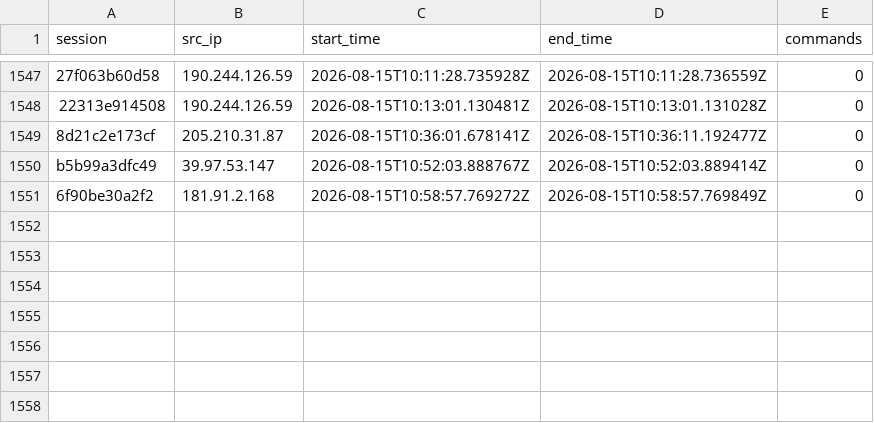
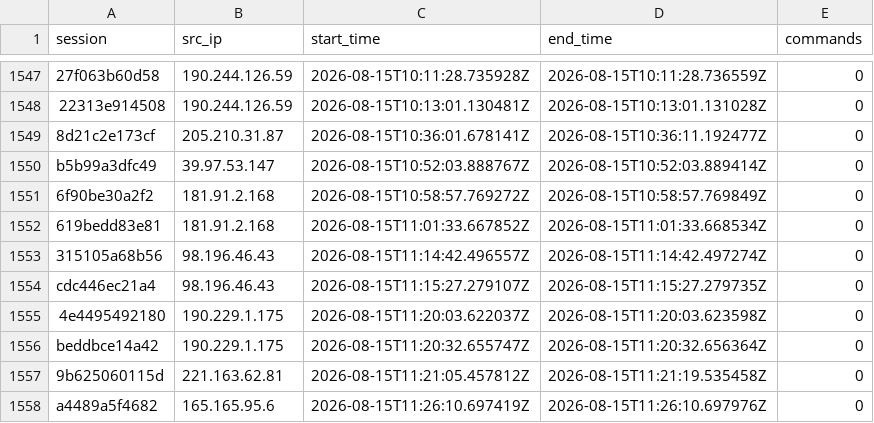
Before and after one commit to Prabhath-de/AWS_Honeypot, a CSV file: data/processed/session_summary.csv, drawn as a sheet; only a part is shown, gaps mark what is left out.

```diff
--- a/data/processed/session_summary.csv
+++ b/data/processed/session_summary.csv
@@ -1551 +1551,8 @@ b5b99a3dfc49,39.97.53.147,2026-08-15T10:52:03.888767Z,2026-08-15T10:52:03.889414
 6f90be30a2f2,181.91.2.168,2026-08-15T10:58:57.769272Z,2026-08-15T10:58:57.769849Z,0
+619bedd83e81,181.91.2.168,2026-08-15T11:01:33.667852Z,2026-08-15T11:01:33.668534Z,0
+315105a68b56,98.196.46.43,2026-08-15T11:14:42.496557Z,2026-08-15T11:14:42.497274Z,0
+cdc446ec21a4,98.196.46.43,2026-08-15T11:15:27.279107Z,2026-08-15T11:15:27.279735Z,0
+4e4495492180,190.229.1.175,2026-08-15T11:20:03.622037Z,2026-08-15T11:20:03.623598Z,0
+beddbce14a42,190.229.1.175,2026-08-15T11:20:32.655747Z,2026-08-15T11:20:32.656364Z,0
+9b625060115d,221.163.62.81,2026-08-15T11:21:05.457812Z,2026-08-15T11:21:19.535458Z,0
+a4489a5f4682,165.165.95.6,2026-08-15T11:26:10.697419Z,2026-08-15T11:26:10.697976Z,0
```
Also changed, not shown: data/processed/geoip_asn.csv, 3 other files.
